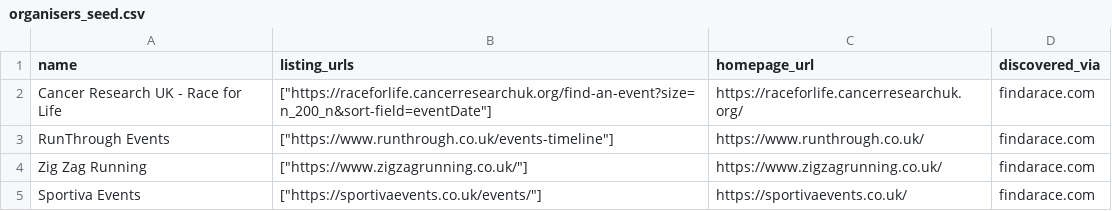
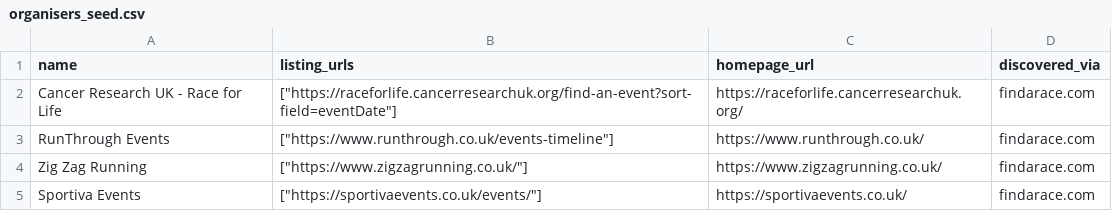
Before and after one commit to eliudio/crawl4ai-project, a CSV file: src/services/data/organisers_seed.csv, drawn as a sheet; only a part is shown.

```diff
--- a/src/services/data/organisers_seed.csv
+++ b/src/services/data/organisers_seed.csv
@@ -1,3 +1,3 @@
 name,listing_urls,homepage_url,discovered_via
-Cancer Research UK - Race for Life,"[""https://raceforlife.cancerresearchuk.org/find-an-event?size=n_200_n&sort-field=eventDate""]",https://raceforlife.cancerresearchuk.org/,findarace.com
+Cancer Research UK - Race for Life,"[""https://raceforlife.cancerresearchuk.org/find-an-event?sort-field=eventDate""]",https://raceforlife.cancerresearchuk.org/,findarace.com
 RunThrough Events,"[""https://www.runthrough.co.uk/events-timeline""]",https://www.runthrough.co.uk/,findarace.com
```
Also changed, not shown: 5 other files.
